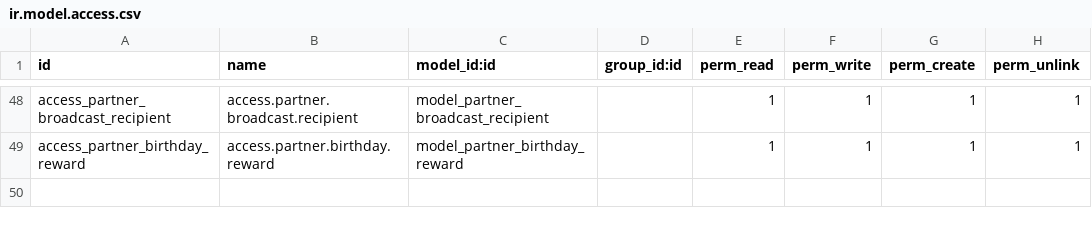
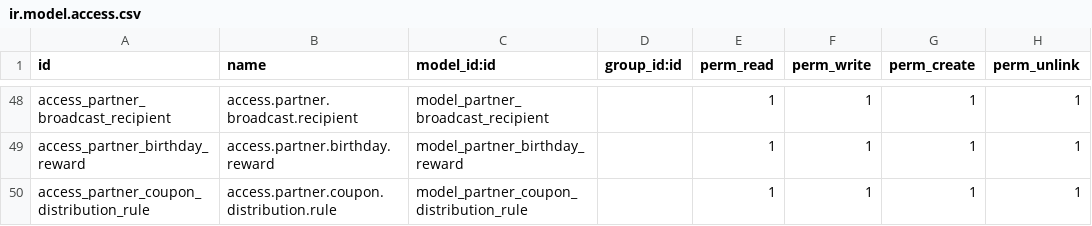
Before and after one commit to BOPP-CRM/bopp-odoo, a CSV file: src/crm_custom/security/ir.model.access.csv, drawn as a sheet; only a part is shown, gaps mark what is left out; the diff names each change by its address in the sheet, - before the commit and + after, or states it on an @@ line.

Commit message:
feat: Implement coupon distribution rules with segmentation and scheduling

```diff
--- a/src/crm_custom/security/ir.model.access.csv
+++ b/src/crm_custom/security/ir.model.access.csv
+row 50: access_partner_coupon_distribution_rule | access.partner.coupon.distribution.rule | model_partner_coupon_distribution_rule |  | 1 | 1 | 1 | 1
```
Also changed, not shown: 14 other files.
